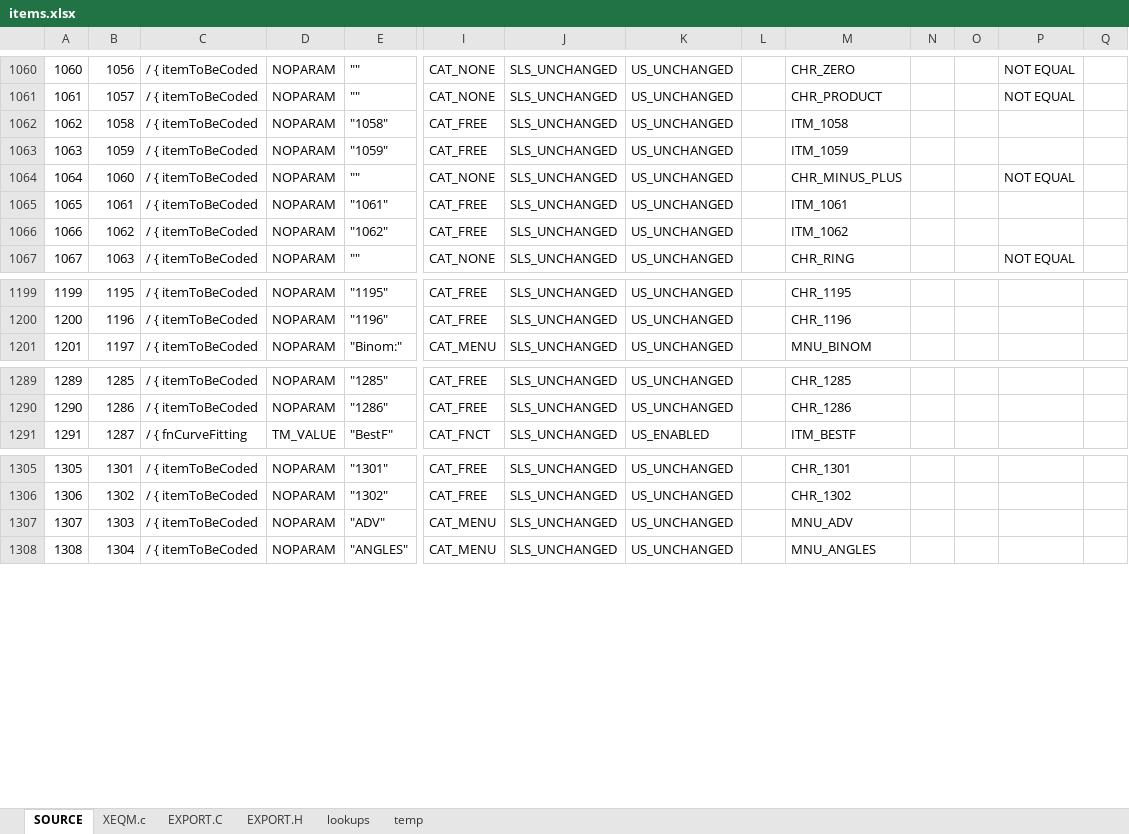
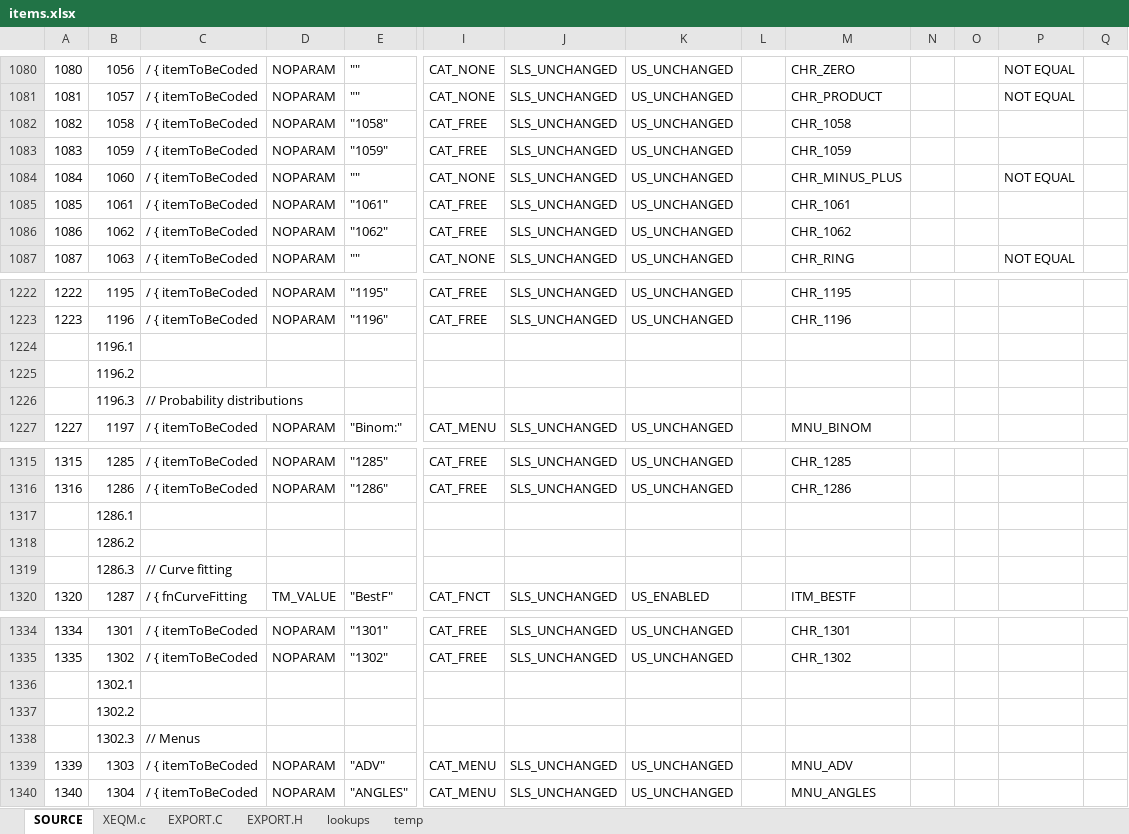
Before and after one commit to semi-simple/C43-mirror, an Excel workbook: src/items.xlsx, sheet SOURCE, drawn as a sheet; only a part is shown, gaps mark what is left out; values as stored, in another font and other column widths than the file's, no cell formats; conditional formats not drawn; addresses are those after the commit; rows hold the shown columns only; the diff covers the shown part only; the diff names each change by its address in the sheet, - before the commit and + after, or states it on an @@ line.

```diff
--- a/src/items.xlsx (sheet SOURCE)
+++ b/src/items.xlsx (sheet SOURCE)
@@ column A renumbered from row 6 down @@
-M1082: ITM_1058
+M1082: CHR_1058
-M1083: ITM_1059
+M1083: CHR_1059
-M1085: ITM_1061
+M1085: CHR_1061
-M1086: ITM_1062
+M1086: CHR_1062
+row 1224:  | 1196.1
+row 1225:  | 1196.2
+row 1226:  | 1196.3 | // Probability distributions
+row 1317:  | 1286.1
+row 1318:  | 1286.2
+row 1319:  | 1286.3 | // Curve fitting
+row 1336:  | 1302.1
+row 1337:  | 1302.2
+row 1338:  | 1302.3 | // Menus
```
Also changed, not shown: 28 added rows and 11 edited cells elsewhere in this sheet, sheet EXPORT.C, sheet EXPORT.H, cell formats, formulas that keep their value, 3 other files.
